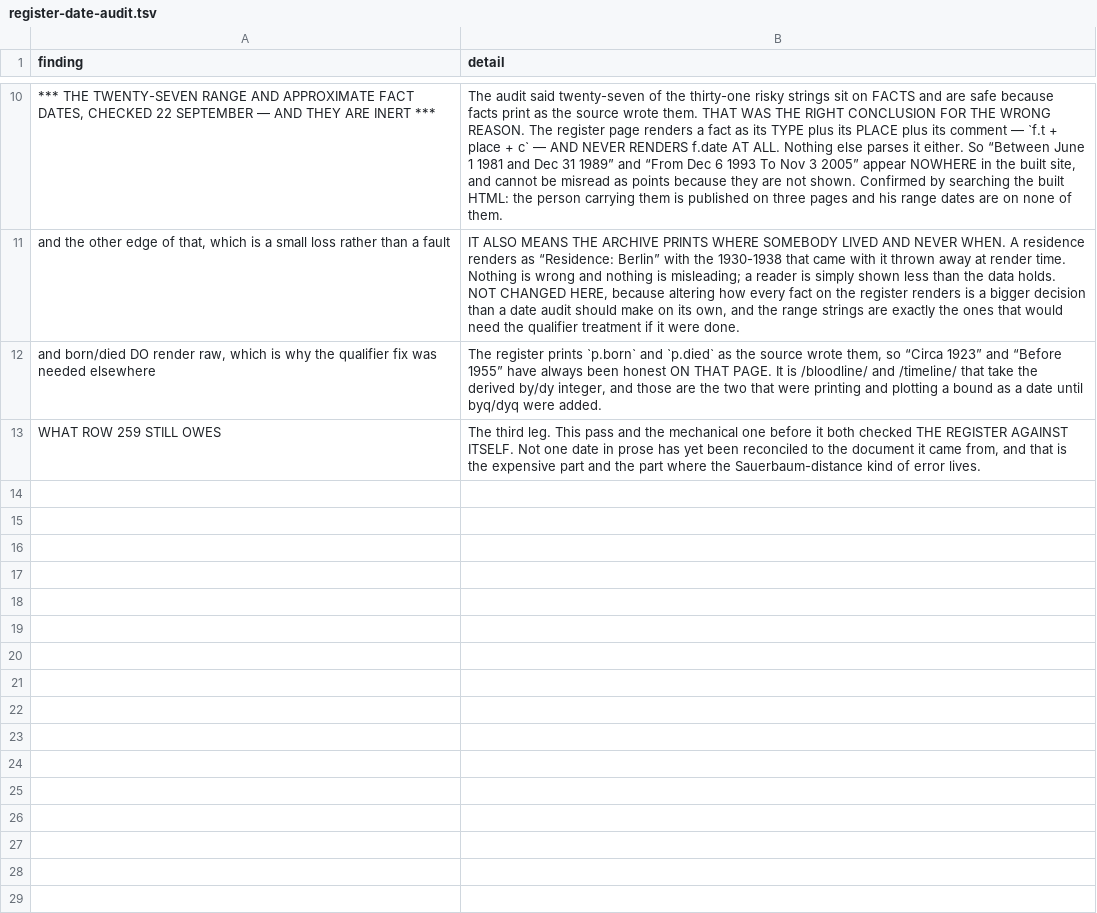
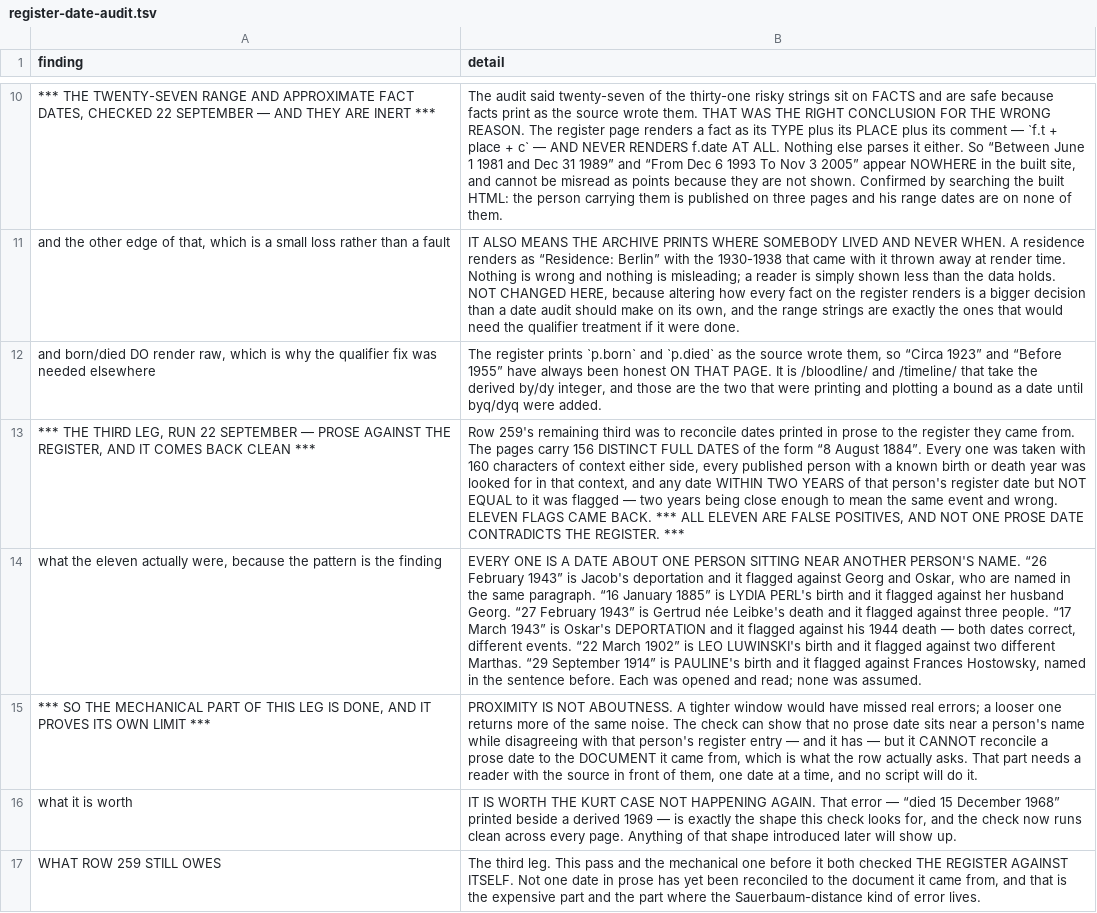
Before and after one commit to daviddef/TheLuwinski, a TSV file: data/register-date-audit.tsv, drawn as a sheet; only a part is shown, gaps mark what is left out; the diff names each change by its address in the sheet, - before the commit and + after, or states it on an @@ line.

```diff
--- a/data/register-date-audit.tsv
+++ b/data/register-date-audit.tsv
+row 13: *** THE THIRD LEG, RUN 22 SEPTEMBER — PROSE AGAINST THE REGISTER, AND IT COMES BACK CLEAN *** | Row 259's remaining third was to reconcile dates printed in prose to the register they came from. The pages carry 156 DISTINCT FULL DATES of the form “8 August 1884”. Every one was taken with 160 characters of context either side, every published person with a known birth or death year was looked for in that context, and any date WITHIN TWO YEARS of that person's register date but NOT EQUAL to it was flagged — two years being close enough to mean the same event and wrong. ELEVEN FLAGS CAME BACK. *** ALL ELEVEN ARE FALSE POSITIVES, AND NOT ONE PROSE DATE CONTRADICTS THE REGISTER. ***
+row 14: what the eleven actually were, because the pattern is the finding | EVERY ONE IS A DATE ABOUT ONE PERSON SITTING NEAR ANOTHER PERSON'S NAME. “26 February 1943” is Jacob's deportation and it flagged against Georg and Oskar, who are named in the same paragraph. “16 January 1885” is LYDIA PERL's birth and it flagged against her husband Georg. “27 February 1943” is Gertrud née Leibke's death and it flagged against three people. “17 March 1943” is Oskar's DEPORTATION and it flagged against his 1944 death — both dates correct, different events. “22 March 1902” is LEO LUWINSKI's birth and it flagged against two different Marthas. “29 September 1914” is PAULINE's birth and it flagged against Frances Hostowsky, named in the sentence before. Each was opened and read; none was assumed.
+row 15: *** SO THE MECHANICAL PART OF THIS LEG IS DONE, AND IT PROVES ITS OWN LIMIT *** | PROXIMITY IS NOT ABOUTNESS. A tighter window would have missed real errors; a looser one returns more of the same noise. The check can show that no prose date sits near a person's name while disagreeing with that person's register entry — and it has — but it CANNOT reconcile a prose date to the DOCUMENT it came from, which is what the row actually asks. That part needs a reader with the source in front of them, one date at a time, and no script will do it.
+row 16: what it is worth | IT IS WORTH THE KURT CASE NOT HAPPENING AGAIN. That error — “died 15 December 1968” printed beside a derived 1969 — is exactly the shape this check looks for, and the check now runs clean across every page. Anything of that shape introduced later will show up.
```
Also changed, not shown: 2 other files.
